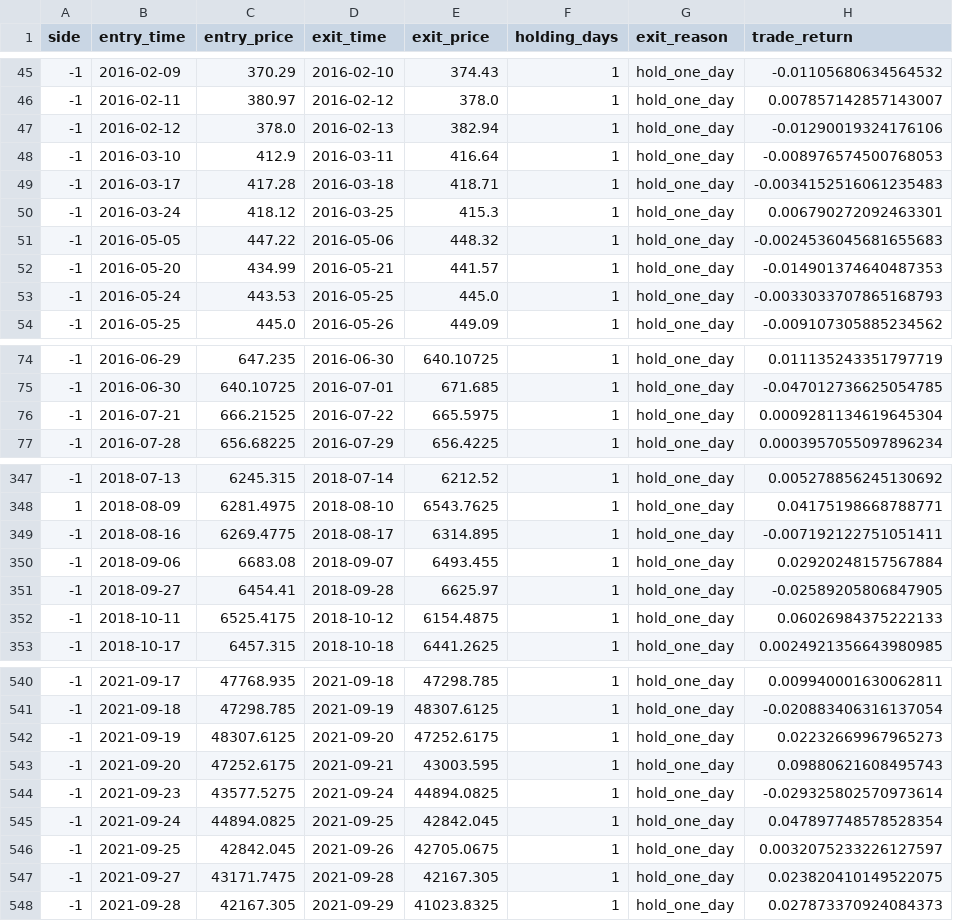
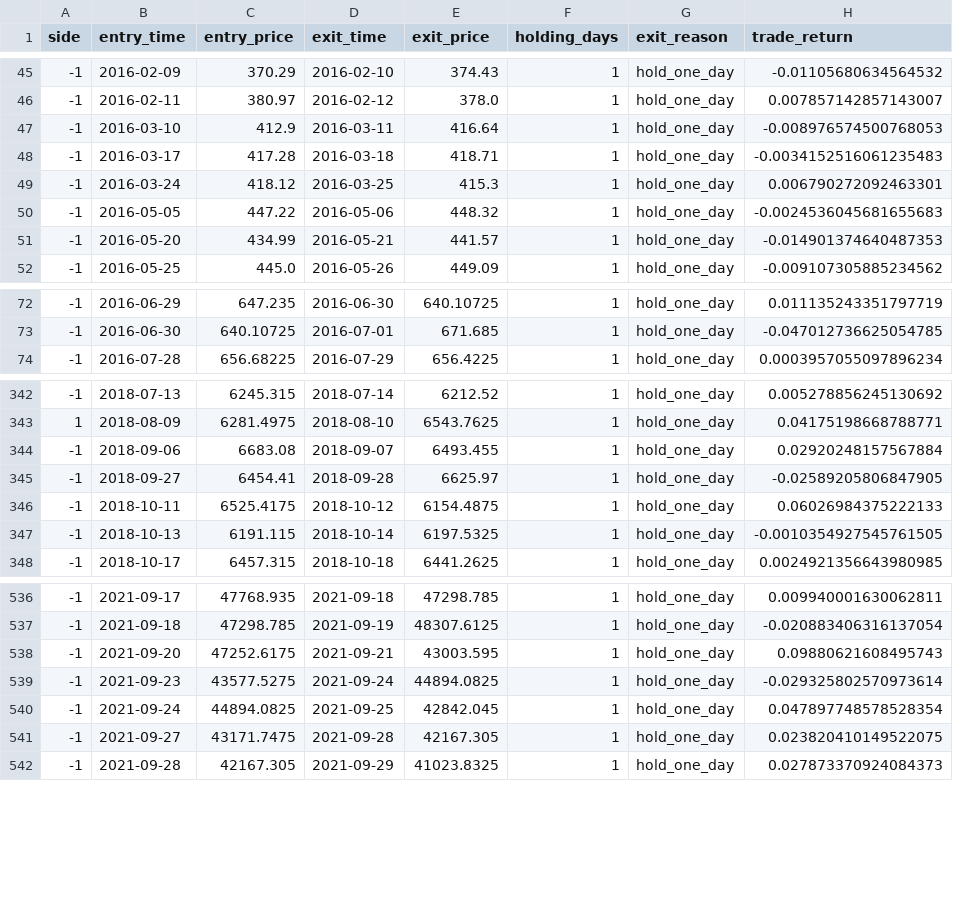
Before and after one commit to hongyihuangg/Financial-Econometrics-Python, a CSV file: BigData/outputs/backtest/is_trades.csv, drawn as a sheet; only a part is shown, gaps mark what is left out; removed rows and columns are numbered as before the commit, all else as after; the diff covers the shown part only; the diff names each change by its address in the sheet, - before the commit and + after, or states it on an @@ line.

```diff
--- a/BigData/outputs/backtest/is_trades.csv
+++ b/BigData/outputs/backtest/is_trades.csv
-row 47: -1 | 2016-02-12 | 378.0 | 2016-02-13 | 382.94 | 1 | hold_one_day | -0.01290019324176106
-row 53: -1 | 2016-05-24 | 443.53 | 2016-05-25 | 445.0 | 1 | hold_one_day | -0.0033033707865168793
-row 76: -1 | 2016-07-21 | 666.21525 | 2016-07-22 | 665.5975 | 1 | hold_one_day | 0.0009281134619645304
-row 349: -1 | 2018-08-16 | 6269.4775 | 2018-08-17 | 6314.895 | 1 | hold_one_day | -0.007192122751051411
+row 347: -1 | 2018-10-13 | 6191.115 | 2018-10-14 | 6197.5325 | 1 | hold_one_day | -0.0010354927545761505
-row 542: -1 | 2021-09-19 | 48307.6125 | 2021-09-20 | 47252.6175 | 1 | hold_one_day | 0.02232669967965273
-row 546: -1 | 2021-09-25 | 42842.045 | 2021-09-26 | 42705.0675 | 1 | hold_one_day | 0.0032075233226127597
```
Also changed, not shown: 4 added rows, 7 removed rows and 5 edited cells elsewhere in this file, BigData/outputs/backtest/is_daily_returns.csv, BigData/outputs/backtest/is_ic_series.csv, 22 other files.
